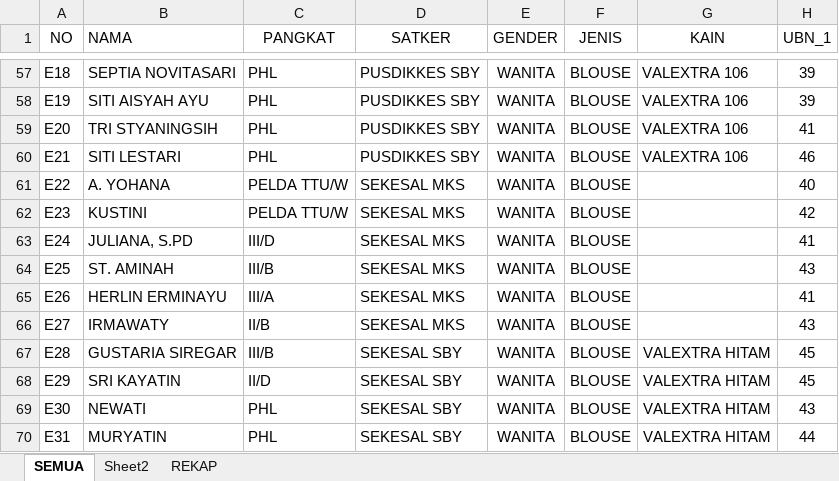
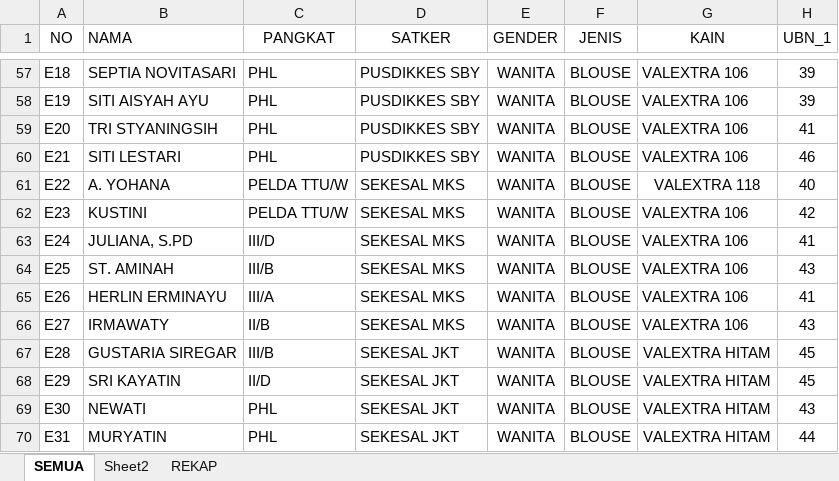
Before and after one commit to dedyhariadi/progress, an Excel workbook: 30. PUSDIKKES (K_17) di map/UKURAN.xlsm, sheet SEMUA, drawn as a sheet; only a part is shown, gaps mark what is left out; values as stored, in another font and other column widths than the file's, no borders; the diff names each change by its address in the sheet, - before the commit and + after, or states it on an @@ line.

Commit message:
cetak pdu sttal

```diff
--- a/30. PUSDIKKES (K_17) di map/UKURAN.xlsm (sheet SEMUA)
+++ b/30. PUSDIKKES (K_17) di map/UKURAN.xlsm (sheet SEMUA)
-G61 (KAIN): (empty)
+G61 (KAIN): VALEXTRA 118
-G62:G66 (KAIN): (empty)
+G62:G66 (KAIN): VALEXTRA 106
-D67:D70 (SATKER): SEKESAL SBY
+D67:D70 (SATKER): SEKESAL JKT
```
Also changed, not shown: 9 other files.
